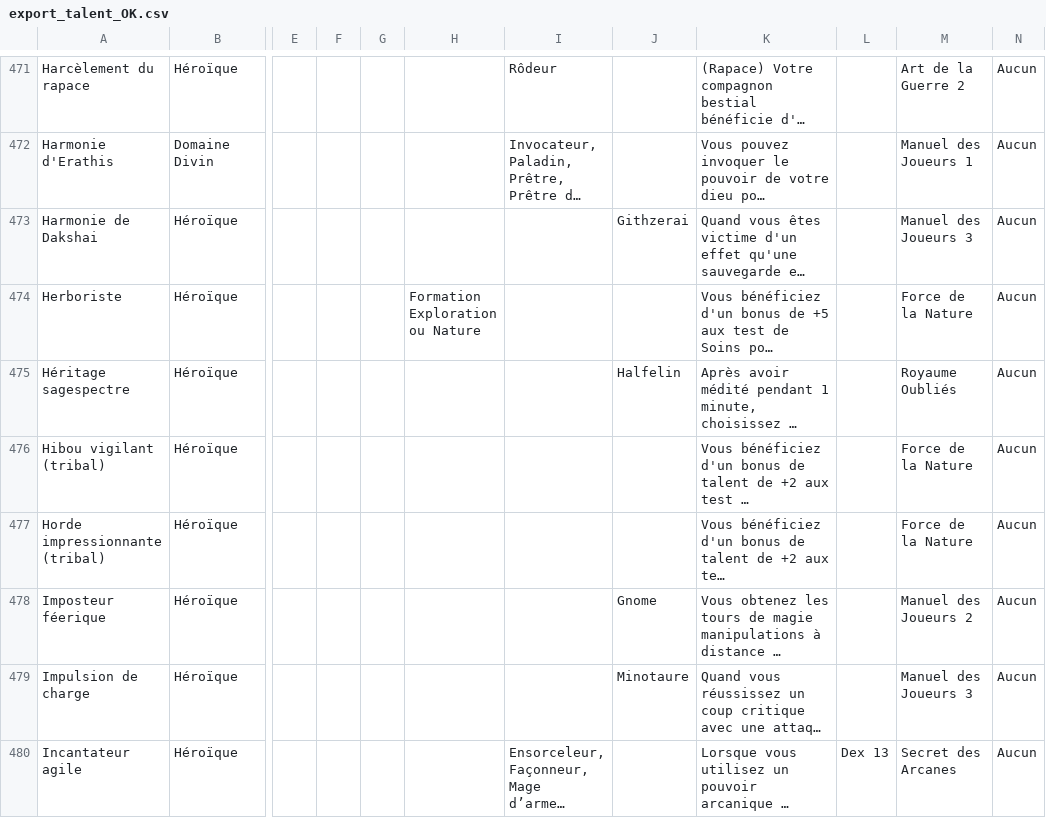
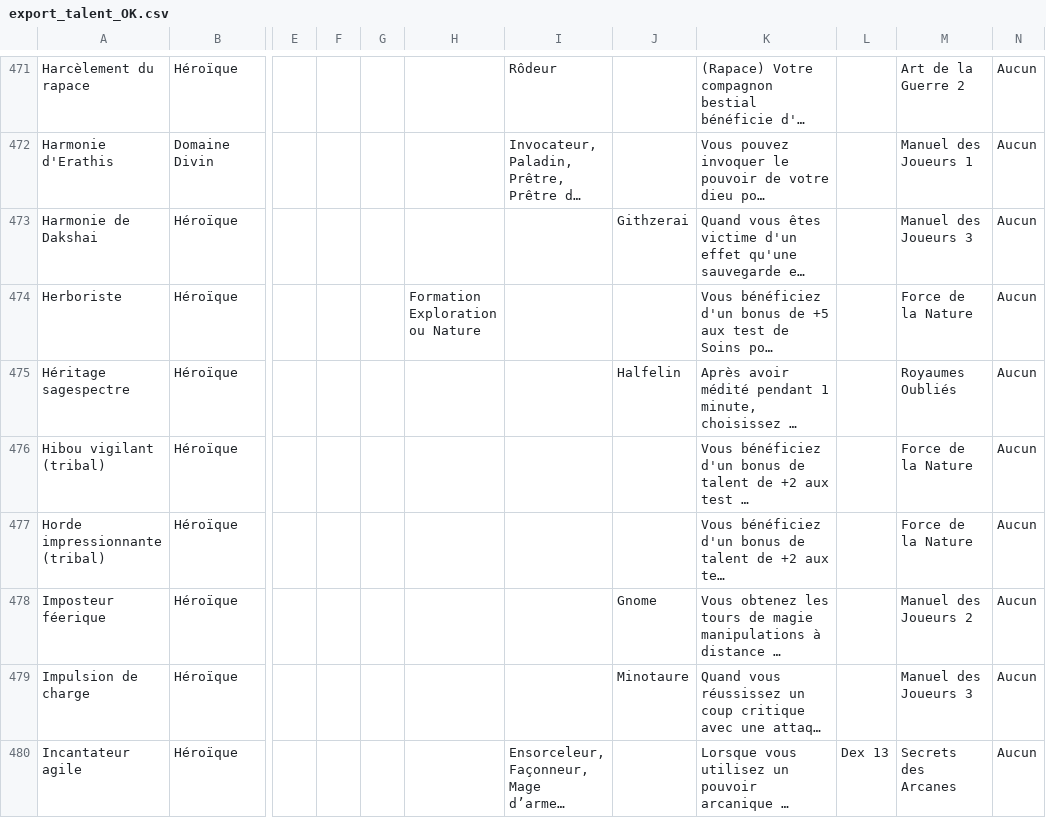
Before and after one commit to EricLG/DD4_with_Rails, a CSV file: lib/import_files/export_talent_OK.csv, drawn as a sheet; only a part is shown, gaps mark what is left out; long unchanged cells end in …; the diff covers the shown part only; the diff names each change by its address in the sheet, - before the commit and + after, or states it on an @@ line.

Commit message:
Correction seeds et import sur libelle SdA et RO

```diff
--- a/lib/import_files/export_talent_OK.csv
+++ b/lib/import_files/export_talent_OK.csv
-M475: Royaume Oubliés
+M475: Royaumes Oubliés
-M480: Secret des Arcanes
+M480: Secrets des Arcanes
```
Also changed, not shown: 97 edited cells elsewhere in this file, 2 other files.
